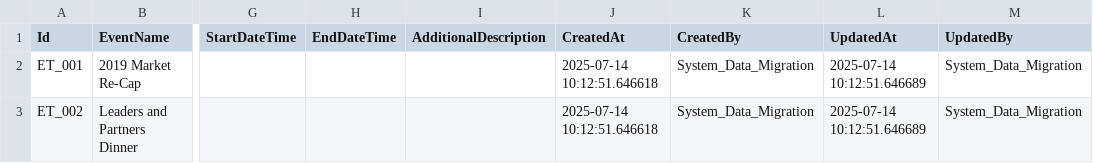
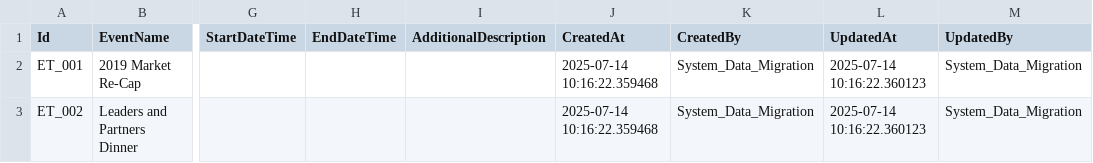
Before and after one commit to ankur108/data-migration-assessment, a CSV file: data/load/events.csv, drawn as a sheet; only a part is shown, gaps mark what is left out; the diff names each change by its address in the sheet, - before the commit and + after, or states it on an @@ line.

```diff
--- a/data/load/events.csv
+++ b/data/load/events.csv
-J2:J3 (CreatedAt): 2025-07-14 10:12:51.646618
+J2:J3 (CreatedAt): 2025-07-14 10:16:22.359468
-L2:L3 (UpdatedAt): 2025-07-14 10:12:51.646689
+L2:L3 (UpdatedAt): 2025-07-14 10:16:22.360123
```
Also changed, not shown: data/load/companies.csv, data/load/contacts.csv, 12 other files.
